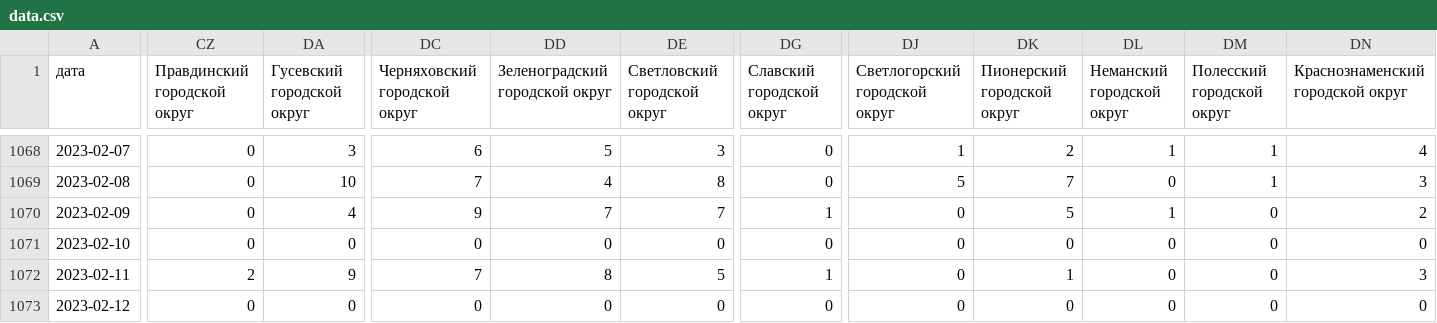
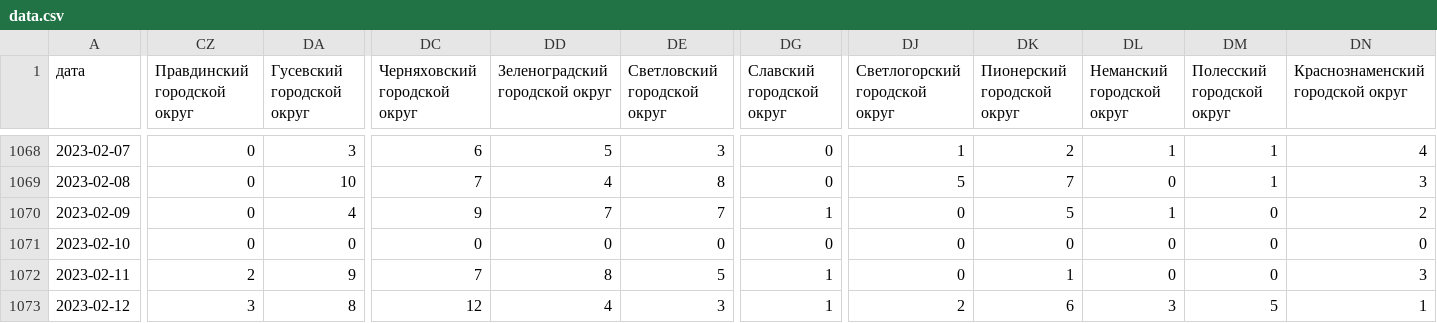
Before and after one commit to KonstantinKlepikov/covid-kaliningrad, a CSV file: data/data.csv, drawn as a sheet; only a part is shown, gaps mark what is left out; the diff covers the shown part only; the diff names each change by its address in the sheet, - before the commit and + after, or states it on an @@ line.

```diff
--- a/data/data.csv
+++ b/data/data.csv
-CZ1073 (Правдинский городской округ): 0
+CZ1073 (Правдинский городской округ): 3
-DA1073 (Гусевский городской округ): 0
+DA1073 (Гусевский городской округ): 8
-DC1073 (Черняховский городской округ): 0
+DC1073 (Черняховский городской округ): 12
-DD1073 (Зеленоградский городской округ): 0
+DD1073 (Зеленоградский городской округ): 4
-DE1073 (Светловский городской округ): 0
+DE1073 (Светловский городской округ): 3
-DG1073 (Славский городской округ): 0
+DG1073 (Славский городской округ): 1
-DJ1073 (Светлогорский городской округ): 0
+DJ1073 (Светлогорский городской округ): 2
-DK1073 (Пионерский городской округ): 0
+DK1073 (Пионерский городской округ): 6
-DL1073 (Неманский городской округ): 0
+DL1073 (Неманский городской округ): 3
-DM1073 (Полесский городской округ): 0
+DM1073 (Полесский городской округ): 5
-DN1073 (Краснознаменский городской округ): 0
+DN1073 (Краснознаменский городской округ): 1
```
Also changed, not shown: 4 edited cells elsewhere in this file.
